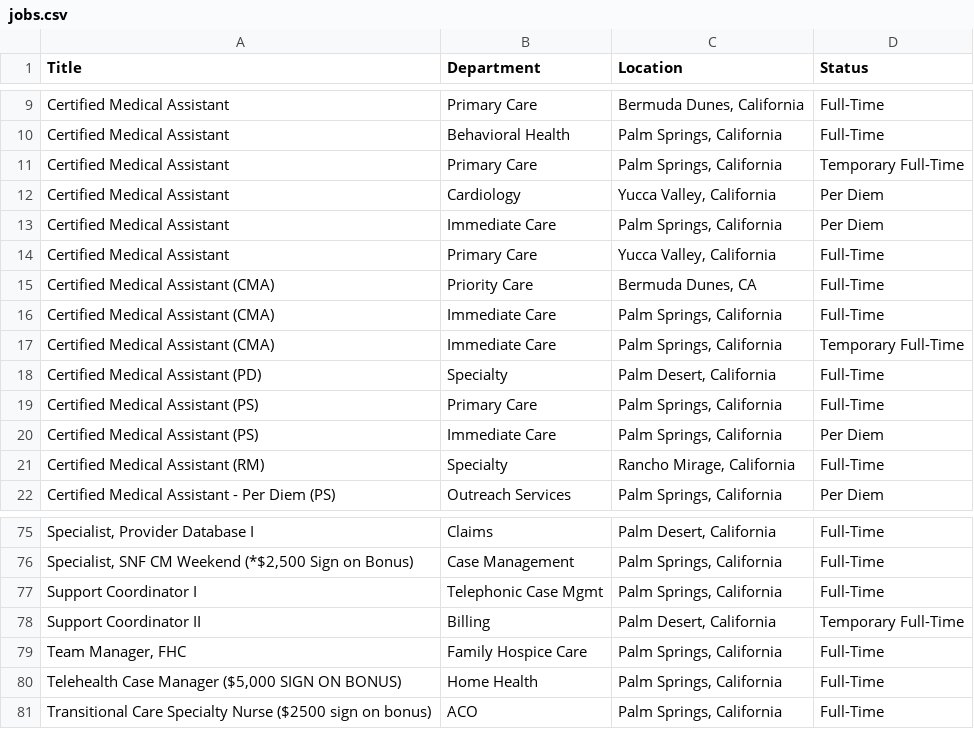
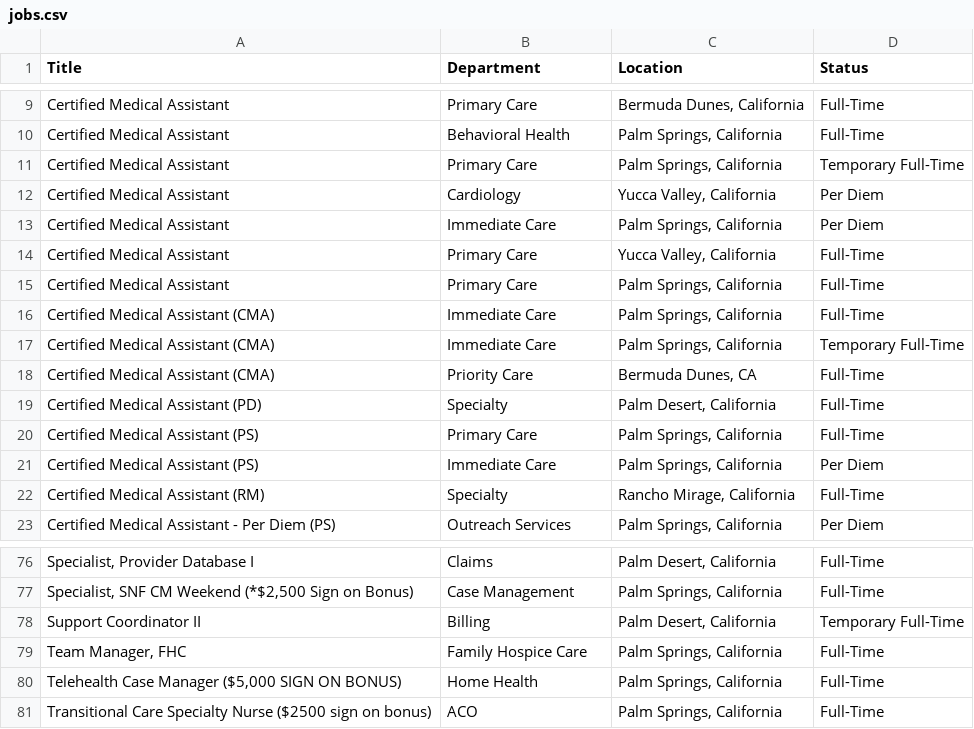
Before and after one commit to ryancheley/dohc_jobs, a CSV file: jobs.csv, drawn as a sheet; only a part is shown, gaps mark what is left out; removed rows and columns are numbered as before the commit, all else as after; the diff names each change by its address in the sheet, - before the commit and + after, or states it on an @@ line.

```diff
--- a/jobs.csv
+++ b/jobs.csv
-A15 (Title): Certified Medical Assistant (CMA)
+A15 (Title): Certified Medical Assistant
-B15 (Department): Priority Care
+B15 (Department): Primary Care
-C15 (Location): Bermuda Dunes, CA
+C15 (Location): Palm Springs, California
+row 18: Certified Medical Assistant (CMA) | Priority Care | Bermuda Dunes, CA | Full-Time
-row 77: Support Coordinator I | Telephonic Case Mgmt | Palm Springs, California | Full-Time
```
